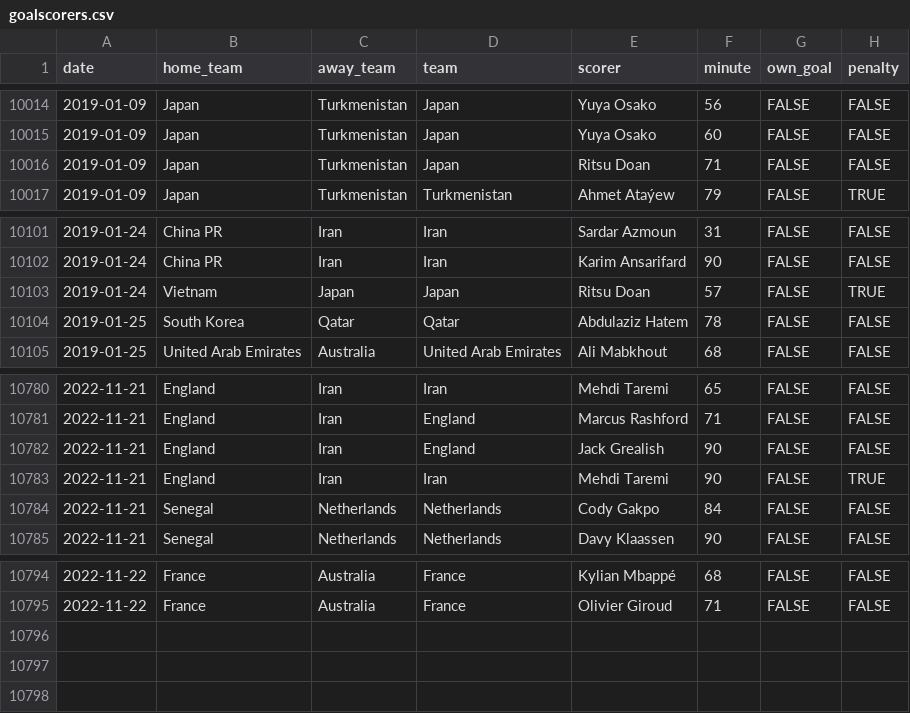
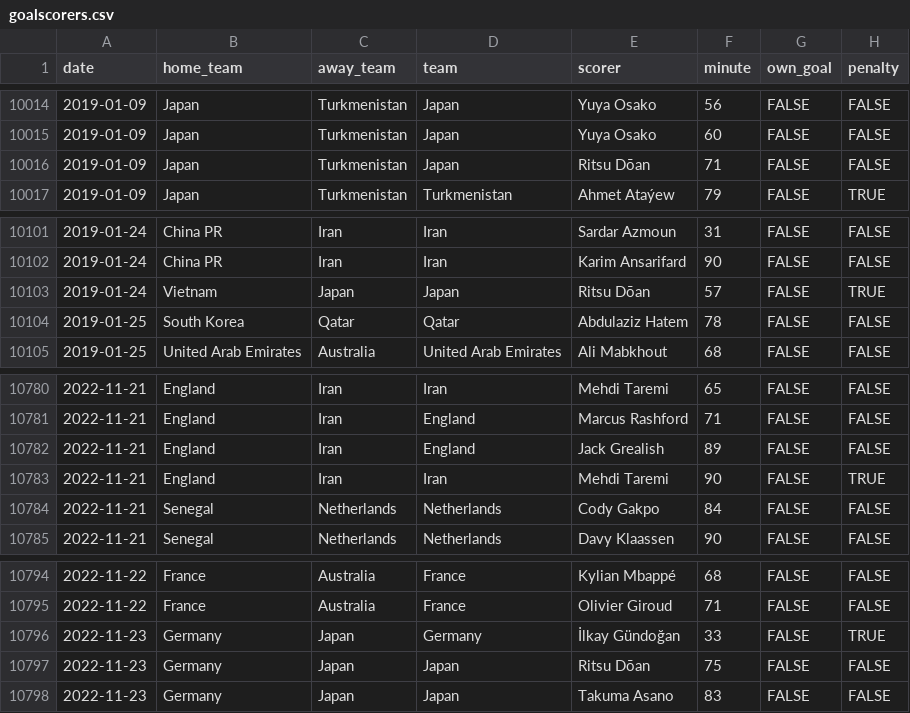
Before and after one commit to martj42/international_results, a CSV file: goalscorers.csv, drawn as a sheet; only a part is shown, gaps mark what is left out.

```diff
--- a/goalscorers.csv
+++ b/goalscorers.csv
@@ -10015,3 +10015,3 @@ date,home_team,away_team,team,scorer,minute,own_goal,penalty
 2019-01-09,Japan,Turkmenistan,Japan,Yuya Osako,60,FALSE,FALSE
-2019-01-09,Japan,Turkmenistan,Japan,Ritsu Doan,71,FALSE,FALSE
+2019-01-09,Japan,Turkmenistan,Japan,Ritsu Dōan,71,FALSE,FALSE
 2019-01-09,Japan,Turkmenistan,Turkmenistan,Ahmet Ataýew,79,FALSE,TRUE
@@ -10102,3 +10102,3 @@ date,home_team,away_team,team,scorer,minute,own_goal,penalty
 2019-01-24,China PR,Iran,Iran,Karim Ansarifard,90,FALSE,FALSE
-2019-01-24,Vietnam,Japan,Japan,Ritsu Doan,57,FALSE,TRUE
+2019-01-24,Vietnam,Japan,Japan,Ritsu Dōan,57,FALSE,TRUE
 2019-01-25,South Korea,Qatar,Qatar,Abdulaziz Hatem,78,FALSE,FALSE
@@ -10781,3 +10781,3 @@ date,home_team,away_team,team,scorer,minute,own_goal,penalty
 2022-11-21,England,Iran,England,Marcus Rashford,71,FALSE,FALSE
-2022-11-21,England,Iran,England,Jack Grealish,90,FALSE,FALSE
+2022-11-21,England,Iran,England,Jack Grealish,89,FALSE,FALSE
 2022-11-21,England,Iran,Iran,Mehdi Taremi,90,FALSE,TRUE
@@ -10795 +10795,4 @@ date,home_team,away_team,team,scorer,minute,own_goal,penalty
 2022-11-22,France,Australia,France,Olivier Giroud,71,FALSE,FALSE
+2022-11-23,Germany,Japan,Germany,İlkay Gündoğan,33,FALSE,TRUE
+2022-11-23,Germany,Japan,Japan,Ritsu Dōan,75,FALSE,FALSE
+2022-11-23,Germany,Japan,Japan,Takuma Asano,83,FALSE,FALSE
```
Also changed, not shown: 1 other file.
